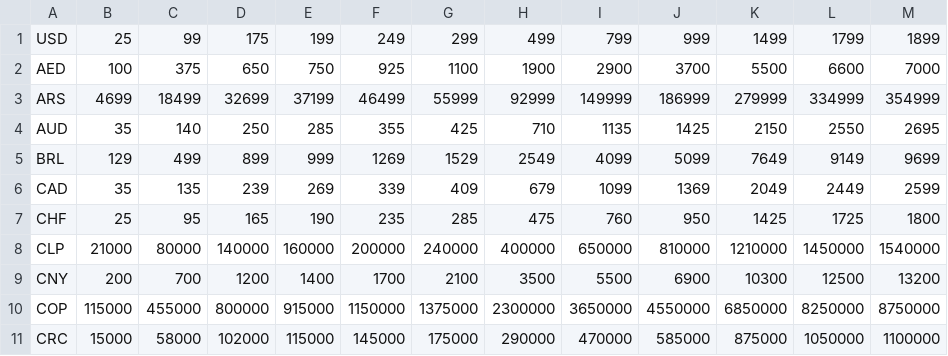
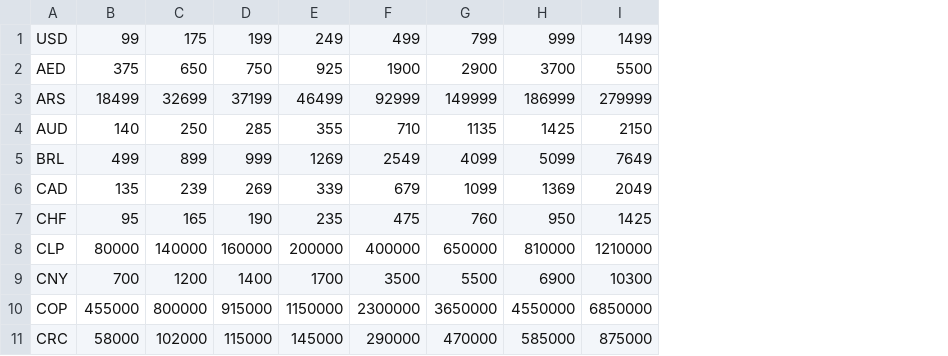
Before and after one commit to iebb/CSGO-Pricing, a CSV file: prices.csv, drawn as a sheet; only a part is shown; the diff names each change by its address in the sheet, - before the commit and + after, or states it on an @@ line.

```diff
--- a/prices.csv
+++ b/prices.csv
-column B, rows 1-11: 25 | 100 | 4699 | 35 | 129 | 35 | 25 | 21000 | 200 | 115000 | 15000
-column G, rows 1-11: 299 | 1100 | 55999 | 425 | 1529 | 409 | 285 | 240000 | 2100 | 1375000 | 175000
-column L, rows 1-11: 1799 | 6600 | 334999 | 2550 | 9149 | 2449 | 1725 | 1450000 | 12500 | 8250000 | 1050000
-column M, rows 1-11: 1899 | 7000 | 354999 | 2695 | 9699 | 2599 | 1800 | 1540000 | 13200 | 8750000 | 1100000
```
Also changed, not shown: items.csv, usd_prices.csv, 4 other files.
